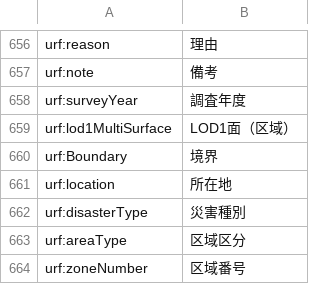
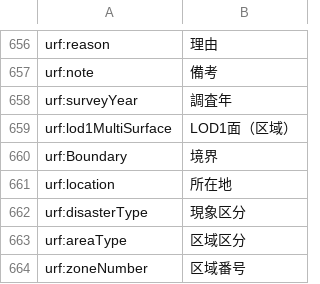
Before and after one commit to eukarya-inc/PLATEAU-VIEW-3.0, a CSV file: extension/src/shared/plateau/featureInspector/attributes.csv, drawn as a sheet; only a part is shown, gaps mark what is left out.

Commit message:
fix(extension): attribute

```diff
--- a/extension/src/shared/plateau/featureInspector/attributes.csv
+++ b/extension/src/shared/plateau/featureInspector/attributes.csv
@@ -657,3 +657,3 @@ urf:reason,理由
 urf:note,備考
-urf:surveyYear,調査年度
+urf:surveyYear,調査年
 urf:lod1MultiSurface,LOD1面（区域）
@@ -661,3 +661,3 @@ urf:Boundary,境界
 urf:location,所在地
-urf:disasterType,災害種別
+urf:disasterType,現象区分
 urf:areaType,区域区分
```
Also changed, not shown: 4 other files.
